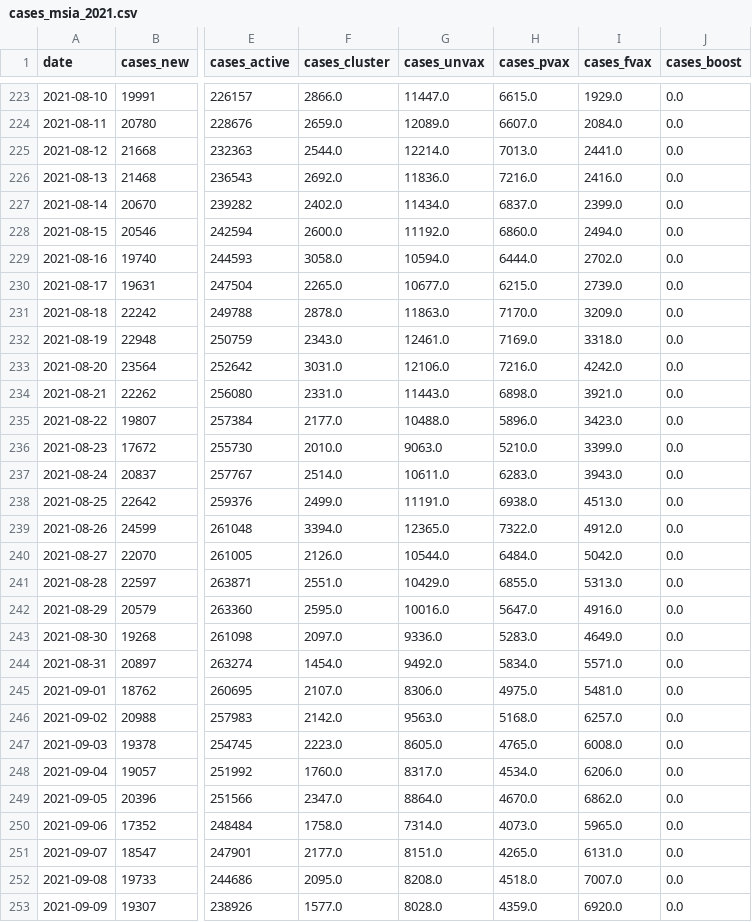
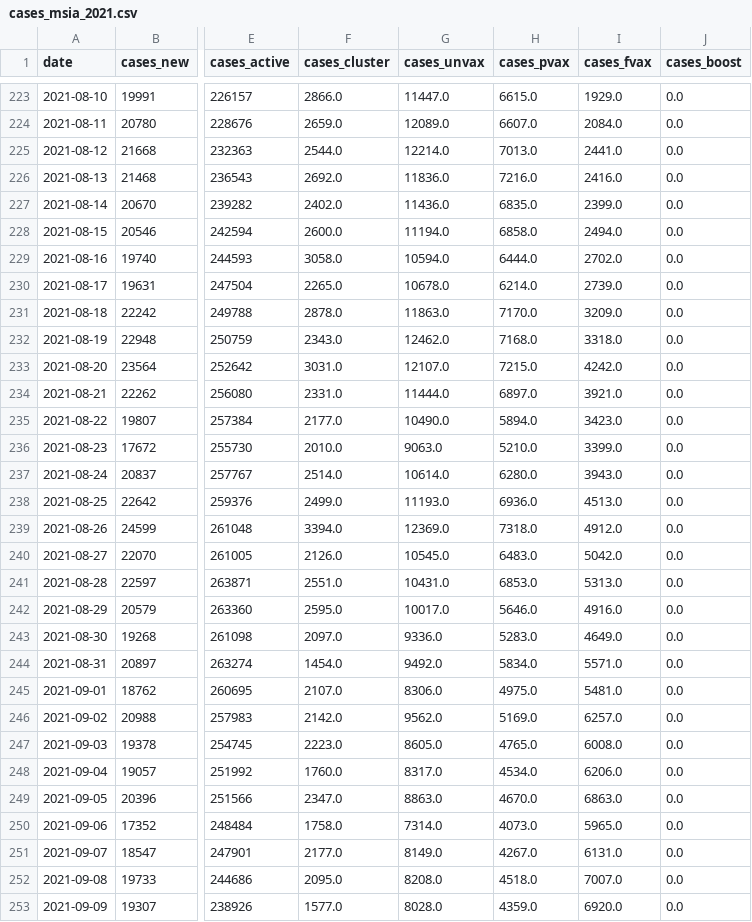
Before and after one commit to aimanamri/COVID-19, a CSV file: cases_msia_2021.csv, drawn as a sheet; only a part is shown, gaps mark what is left out; the diff covers the shown part only; the diff names each change by its address in the sheet, - before the commit and + after, or states it on an @@ line.

```diff
--- a/cases_msia_2021.csv
+++ b/cases_msia_2021.csv
-G227 (cases_unvax): 11434.0
+G227 (cases_unvax): 11436.0
-H227 (cases_pvax): 6837.0
+H227 (cases_pvax): 6835.0
-G228 (cases_unvax): 11192.0
+G228 (cases_unvax): 11194.0
-H228 (cases_pvax): 6860.0
+H228 (cases_pvax): 6858.0
-G230 (cases_unvax): 10677.0
+G230 (cases_unvax): 10678.0
-H230 (cases_pvax): 6215.0
+H230 (cases_pvax): 6214.0
-G232 (cases_unvax): 12461.0
+G232 (cases_unvax): 12462.0
-H232 (cases_pvax): 7169.0
+H232 (cases_pvax): 7168.0
-G233 (cases_unvax): 12106.0
+G233 (cases_unvax): 12107.0
-H233 (cases_pvax): 7216.0
+H233 (cases_pvax): 7215.0
-G234 (cases_unvax): 11443.0
+G234 (cases_unvax): 11444.0
-H234 (cases_pvax): 6898.0
+H234 (cases_pvax): 6897.0
-G235 (cases_unvax): 10488.0
+G235 (cases_unvax): 10490.0
-H235 (cases_pvax): 5896.0
+H235 (cases_pvax): 5894.0
-G237 (cases_unvax): 10611.0
+G237 (cases_unvax): 10614.0
-H237 (cases_pvax): 6283.0
+H237 (cases_pvax): 6280.0
-G238 (cases_unvax): 11191.0
+G238 (cases_unvax): 11193.0
-H238 (cases_pvax): 6938.0
+H238 (cases_pvax): 6936.0
-G239 (cases_unvax): 12365.0
+G239 (cases_unvax): 12369.0
-H239 (cases_pvax): 7322.0
+H239 (cases_pvax): 7318.0
-G240 (cases_unvax): 10544.0
+G240 (cases_unvax): 10545.0
-H240 (cases_pvax): 6484.0
+H240 (cases_pvax): 6483.0
-G241 (cases_unvax): 10429.0
+G241 (cases_unvax): 10431.0
-H241 (cases_pvax): 6855.0
+H241 (cases_pvax): 6853.0
-G242 (cases_unvax): 10016.0
+G242 (cases_unvax): 10017.0
-H242 (cases_pvax): 5647.0
+H242 (cases_pvax): 5646.0
-G246 (cases_unvax): 9563.0
+G246 (cases_unvax): 9562.0
-H246 (cases_pvax): 5168.0
+H246 (cases_pvax): 5169.0
-G249 (cases_unvax): 8864.0
+G249 (cases_unvax): 8863.0
-I249 (cases_fvax): 6862.0
+I249 (cases_fvax): 6863.0
-G251 (cases_unvax): 8151.0
+G251 (cases_unvax): 8149.0
-H251 (cases_pvax): 4265.0
+H251 (cases_pvax): 4267.0
```
Also changed, not shown: 1 added row and 73 edited cells elsewhere in this file, covid19_japan_data.csv.
